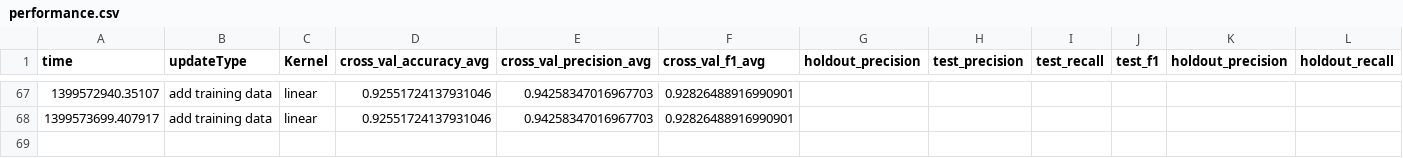
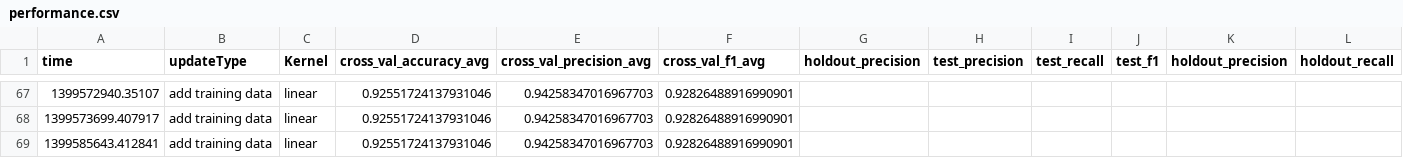
Before and after one commit to morganwallace/classify_exercise, a CSV file: data/performance.csv, drawn as a sheet; only a part is shown, gaps mark what is left out; rows hold the shown columns only; the diff names each change by its address in the sheet, - before the commit and + after, or states it on an @@ line.

```diff
--- a/data/performance.csv
+++ b/data/performance.csv
+row 69: 1399585643.412841 | add training data | linear | 0.92551724137931046 | 0.94258347016967703 | 0.92826488916990901
```
Also changed, not shown: 24 other files.
